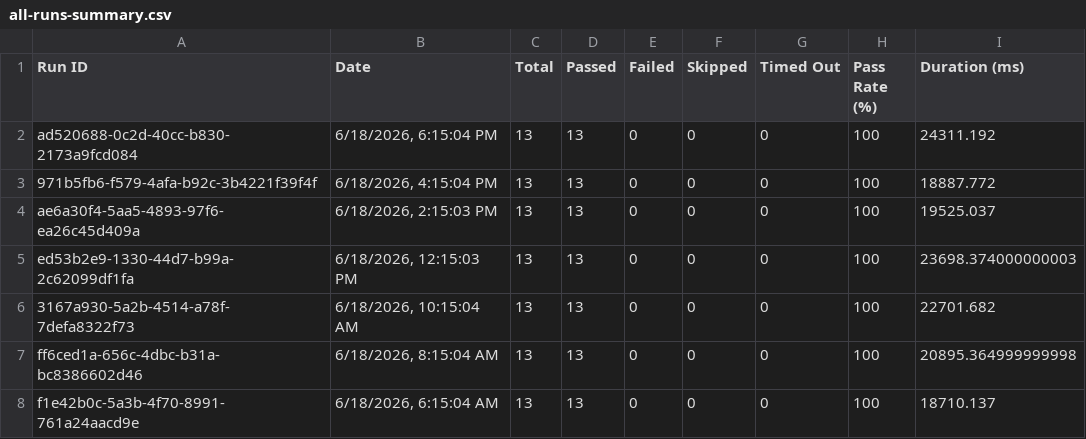
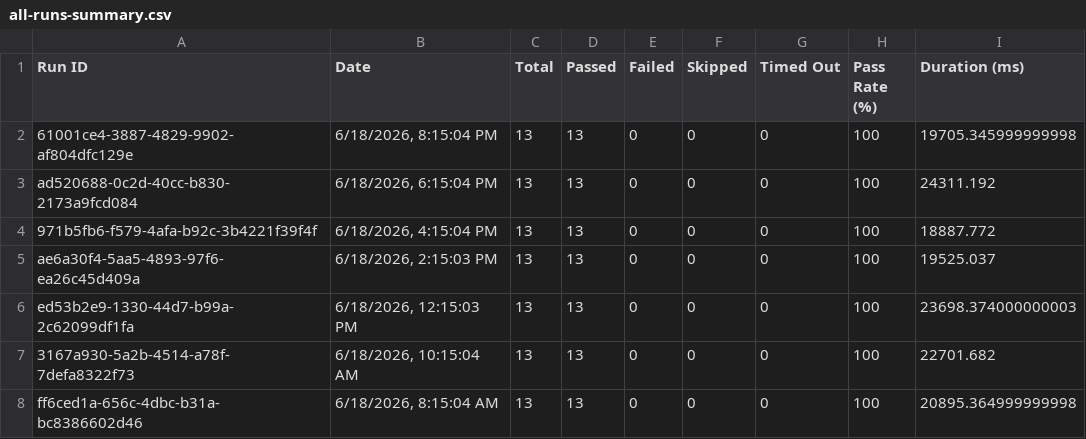
Before and after one commit to saira-uwc/asksam-datascience-automation, a CSV file: docs/exports/all-runs-summary.csv, drawn as a sheet; only a part is shown; the shorter side is filled out with more unchanged rows; the diff names each change by its address in the sheet, - before the commit and + after, or states it on an @@ line.

```diff
--- a/docs/exports/all-runs-summary.csv
+++ b/docs/exports/all-runs-summary.csv
+row 2: 61001ce4-3887-4829-9902-af804dfc129e | 6/18/2026, 8:15:04 PM | 13 | 13 | 0 | 0 | 0 | 100 | 19705.345999999998
```
Also changed, not shown: docs/exports/current-run.csv, 15 other files.
